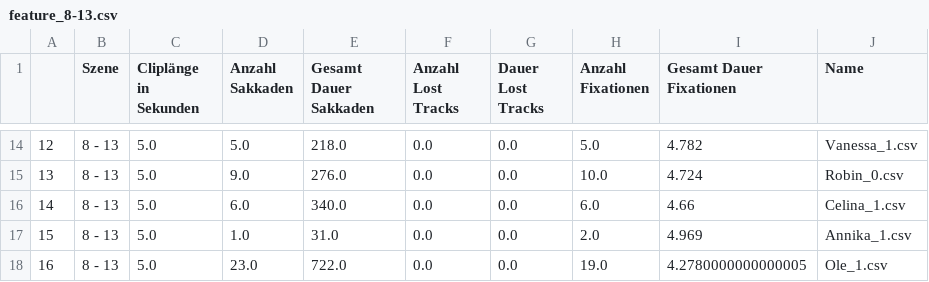
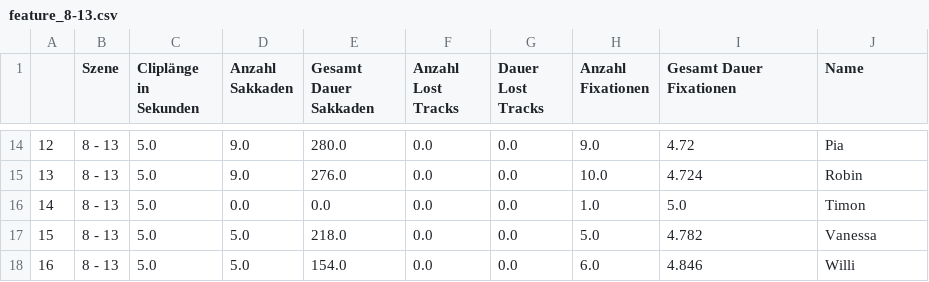
Before and after one commit to giannywise/Eyetracking, a CSV file: features/feature_8-13.csv, drawn as a sheet; only a part is shown, gaps mark what is left out; the diff covers the shown part only.

```diff
--- a/features/feature_8-13.csv
+++ b/features/feature_8-13.csv
@@ -14,5 +14,5 @@
-12,8 - 13,5.0,5.0,218.0,0.0,0.0,5.0,4.782,Vanessa_1.csv
-13,8 - 13,5.0,9.0,276.0,0.0,0.0,10.0,4.724,Robin_0.csv
-14,8 - 13,5.0,6.0,340.0,0.0,0.0,6.0,4.66,Celina_1.csv
-15,8 - 13,5.0,1.0,31.0,0.0,0.0,2.0,4.969,Annika_1.csv
-16,8 - 13,5.0,23.0,722.0,0.0,0.0,19.0,4.2780000000000005,Ole_1.csv
+12,8 - 13,5.0,9.0,280.0,0.0,0.0,9.0,4.72,Pia
+13,8 - 13,5.0,9.0,276.0,0.0,0.0,10.0,4.724,Robin
+14,8 - 13,5.0,0.0,0.0,0.0,0.0,1.0,5.0,Timon
+15,8 - 13,5.0,5.0,218.0,0.0,0.0,5.0,4.782,Vanessa
+16,8 - 13,5.0,5.0,154.0,0.0,0.0,6.0,4.846,Willi
```
Also changed, not shown: 59 edited cells elsewhere in this file, features/feature_202-207.csv, features/feature_262-267.csv, 21 other files.
